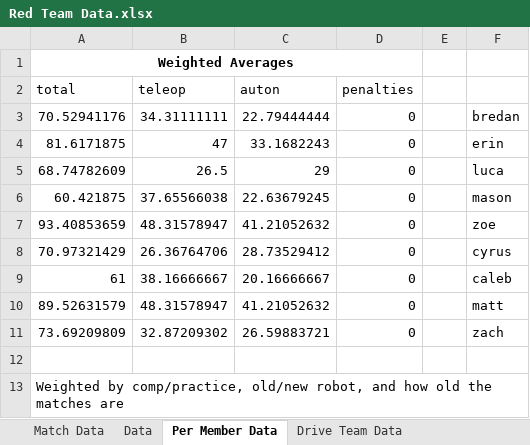
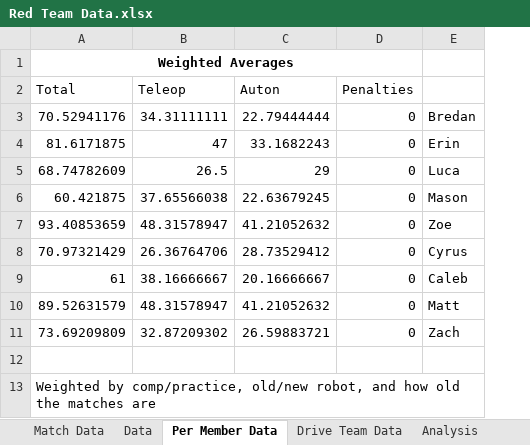
Before and after one commit to mahall05/FTCStats, an Excel workbook: Red Team Data.xlsx, sheet Per Member Data, drawn as a sheet; values as stored, in another font and other column widths than the file's, no borders; conditional formats not drawn; removed rows and columns are numbered as before the commit, all else as after; the diff names each change by its address in the sheet, - before the commit and + after, or states it on an @@ line.

```diff
--- a/Red Team Data.xlsx (sheet Per Member Data)
+++ b/Red Team Data.xlsx (sheet Per Member Data)
+sheet tab: Analysis
-column E, empty
-column F, rows 3-11: bredan | erin | luca | mason | zoe | cyrus | caleb | matt | zach
+column E, rows 3-11: Bredan | Erin | Luca | Mason | Zoe | Cyrus | Caleb | Matt | Zach
-row 2: total | teleop | auton | penalties
+row 2: Total | Teleop | Auton | Penalties
```
Also changed, not shown: sheet Drive Team Data, charts or pictures, 4 other files.
